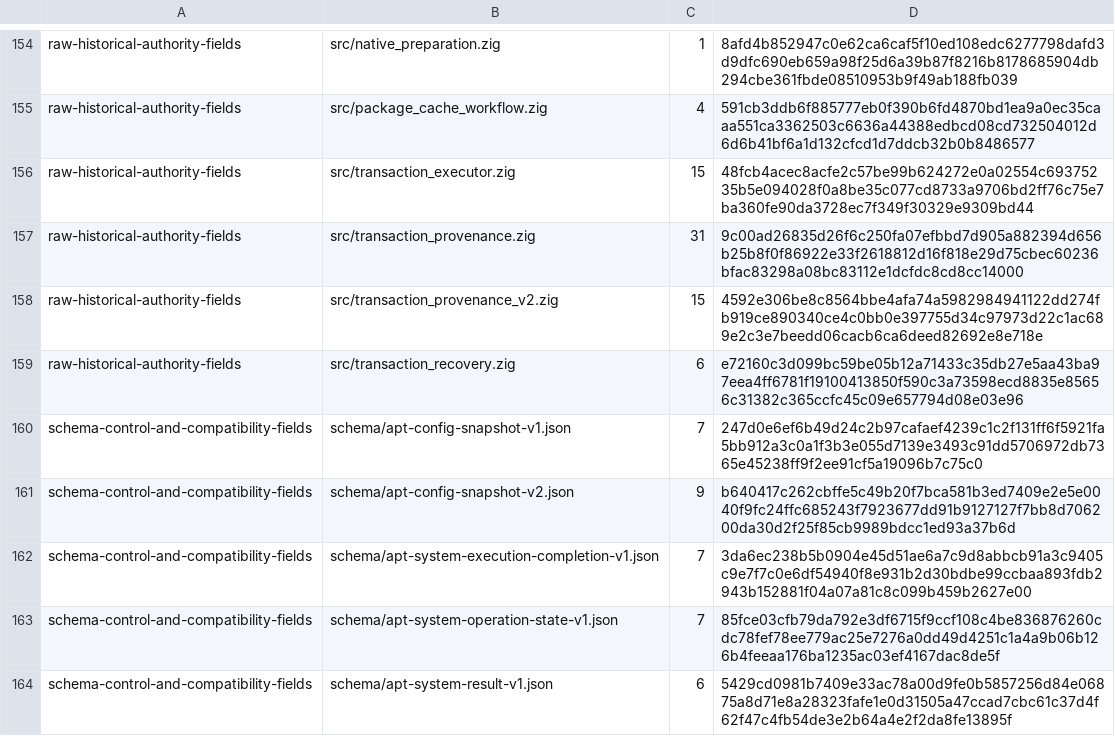
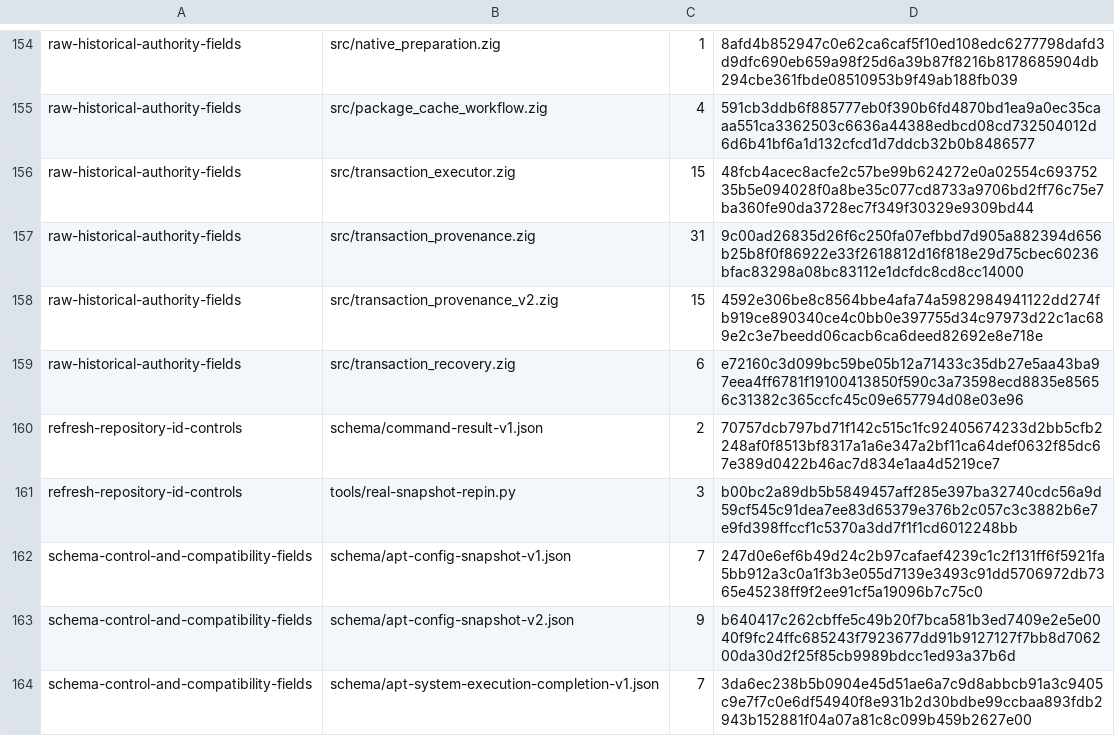
Before and after one commit to cataggar/debz, a TSV file: security/digest-semantic-allowlist-v1.tsv, drawn as a sheet; only a part is shown, gaps mark what is left out; the shorter side is filled out with more unchanged rows; the diff names each change by its address in the sheet, - before the commit and + after, or states it on an @@ line.

```diff
--- a/security/digest-semantic-allowlist-v1.tsv
+++ b/security/digest-semantic-allowlist-v1.tsv
+row 160: refresh-repository-id-controls | schema/command-result-v1.json | 2 | 70757dcb797bd71f142c515c1fc92405674233d2bb5cfb2248af0f8513bf8317a1a6e347a2bf11ca64def0632f85dc67e389d0422b46ac7d834e1aa4d5219ce7
+row 161: refresh-repository-id-controls | tools/real-snapshot-repin.py | 3 | b00bc2a89db5b5849457aff285e397ba32740cdc56a9d59cf545c91dea7ee83d65379e376b2c057c3c3882b6e7e9fd398ffccf1c5370a3dd7f1f1cd6012248bb
```
Also changed, not shown: security/digest-inventory-v1.tsv, 10 other files.
